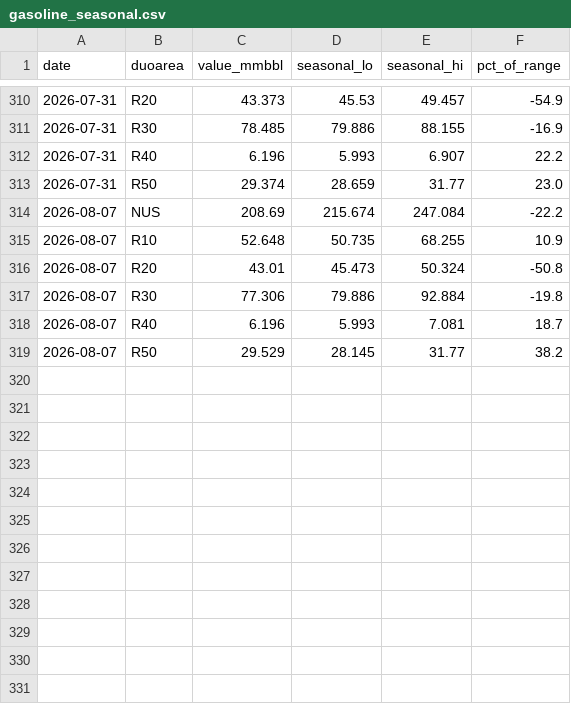
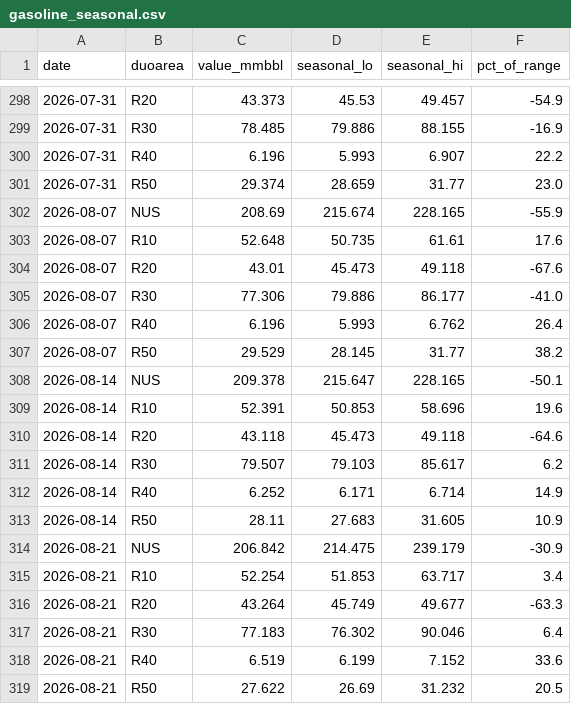
Before and after one commit to DataVizHonduran/boquin.github.io, a CSV file: reports/petroleum-stocks/data/gasoline_seasonal.csv, drawn as a sheet; only a part is shown, gaps mark what is left out; the diff covers the shown part only.

```diff
--- a/reports/petroleum-stocks/data/gasoline_seasonal.csv
+++ b/reports/petroleum-stocks/data/gasoline_seasonal.csv
@@ -313,7 +301,19 @@ date,duoarea,value_mmbbl,seasonal_lo,seasonal_hi,pct_of_range
 2026-07-31,R50,29.374,28.659,31.77,23.0
-2026-08-07,NUS,208.69,215.674,247.084,-22.2
-2026-08-07,R10,52.648,50.735,68.255,10.9
-2026-08-07,R20,43.01,45.473,50.324,-50.8
-2026-08-07,R30,77.306,79.886,92.884,-19.8
-2026-08-07,R40,6.196,5.993,7.081,18.7
+2026-08-07,NUS,208.69,215.674,228.165,-55.9
+2026-08-07,R10,52.648,50.735,61.61,17.6
+2026-08-07,R20,43.01,45.473,49.118,-67.6
+2026-08-07,R30,77.306,79.886,86.177,-41.0
+2026-08-07,R40,6.196,5.993,6.762,26.4
 2026-08-07,R50,29.529,28.145,31.77,38.2
+2026-08-14,NUS,209.378,215.647,228.165,-50.1
+2026-08-14,R10,52.391,50.853,58.696,19.6
+2026-08-14,R20,43.118,45.473,49.118,-64.6
+2026-08-14,R30,79.507,79.103,85.617,6.2
+2026-08-14,R40,6.252,6.171,6.714,14.9
+2026-08-14,R50,28.11,27.683,31.605,10.9
+2026-08-21,NUS,206.842,214.475,239.179,-30.9
+2026-08-21,R10,52.254,51.853,63.717,3.4
+2026-08-21,R20,43.264,45.749,49.677,-63.3
+2026-08-21,R30,77.183,76.302,90.046,6.4
+2026-08-21,R40,6.519,6.199,7.152,33.6
+2026-08-21,R50,27.622,26.69,31.232,20.5
```
Also changed, not shown: 12 removed rows and 9 edited cells elsewhere in this file, reports/petroleum-stocks/data/crude_raw.csv, reports/petroleum-stocks/data/crude_seasonal.csv, 7 other files.
